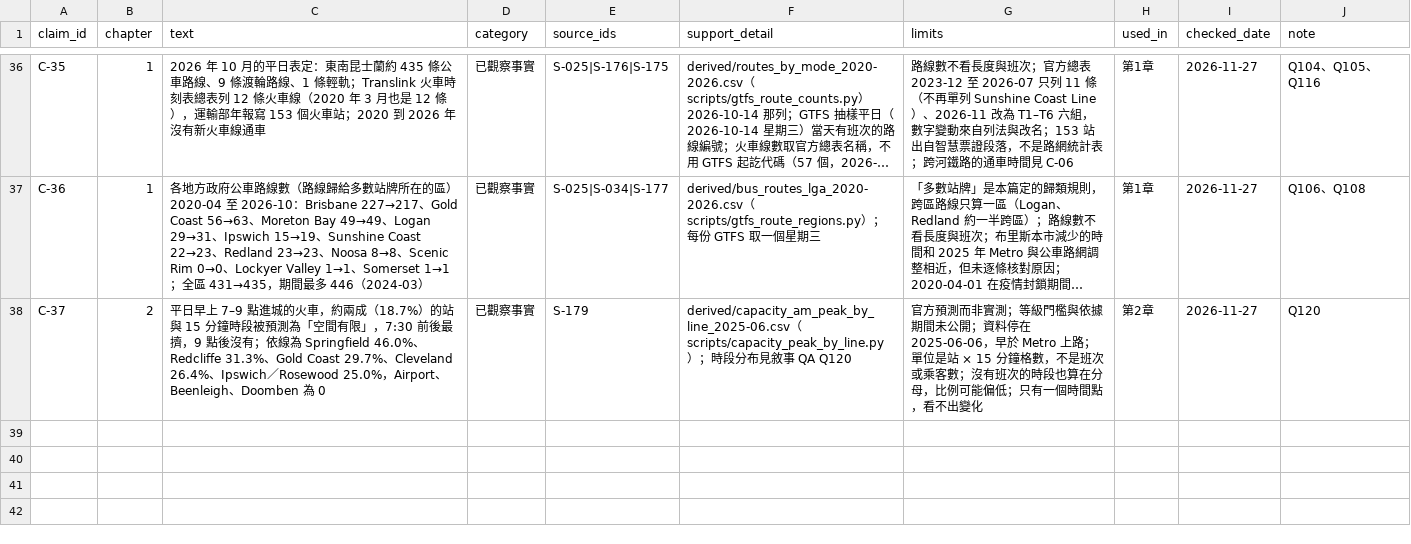
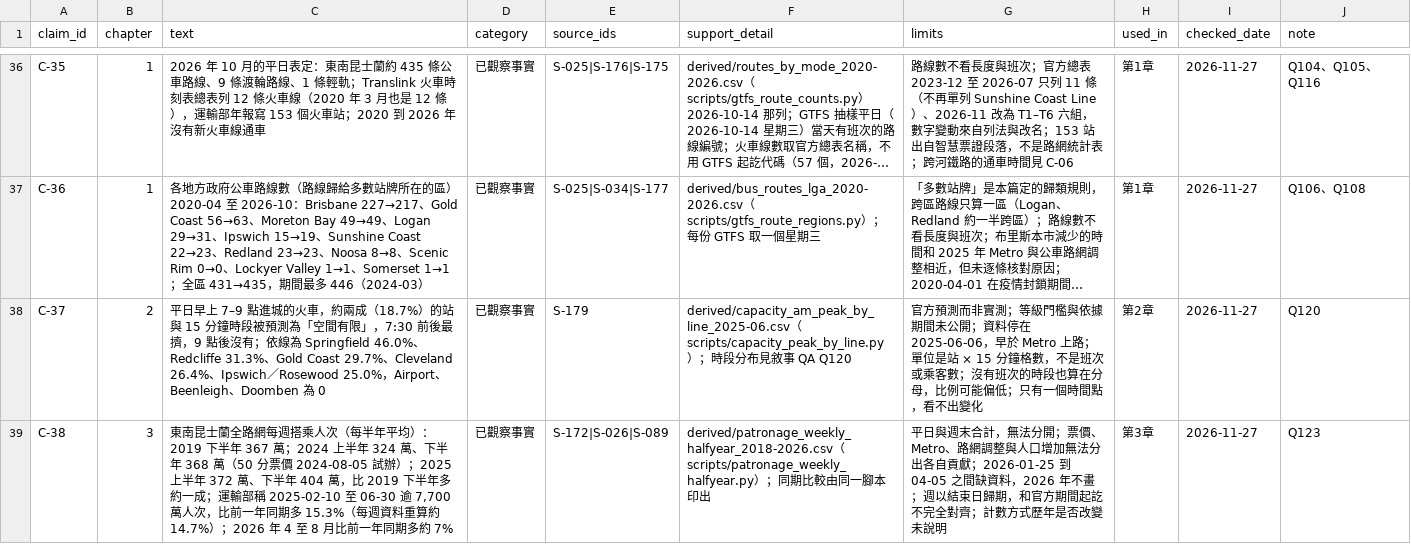
Before and after one commit to loveu8/loveu8.github.io, a CSV file: ai_report/2026/reference/data/brisbane-transport/claims.csv, drawn as a sheet; only a part is shown, gaps mark what is left out; long unchanged cells end in …; the diff names each change by its address in the sheet, - before the commit and + after, or states it on an @@ line.

Commit message:
feat: Brisbane chapter 3 network-wide weekly trips section and chart (Q123)

```diff
--- a/ai_report/2026/reference/data/brisbane-transport/claims.csv
+++ b/ai_report/2026/reference/data/brisbane-transport/claims.csv
+row 39: C-38 | 3 | 東南昆士蘭全路網每週搭乘人次（每半年平均）：2019 下半年 367 萬；2024 上半年 324 萬、下半年 368 萬（50 分票價 2024-08-05 試辦）；2025 上半年 372 萬、下半年 404 萬，比 2019 下半年多約一成；運輸部稱 2025-02-10 至 06-30 逾 7,700 萬人次，比前一年同期多 15.3%（每週資料重算約 14.7%）；2026 年 4 至 8 月比前一年同期多約 7% | 已觀察事實 | S-172|S-026|S-089 | derived/patronage_weekly_halfyear_2018-2026.csv（scripts/patronage_weekly_halfyear.py）；同期比較由同一腳本印出 | 平日與週末合計，無法分開；票價、Metro、路網調整與人口增加無法分出各自貢獻；2026-01-25 到 04-05 之間缺資料，2026 年不畫；週以結束日歸期，和官方期間起訖不完全對齊；計數方式歷年是否改變未說明 | 第3章 | 2026-11-27 | Q123
```
Also changed, not shown: 10 other files.
